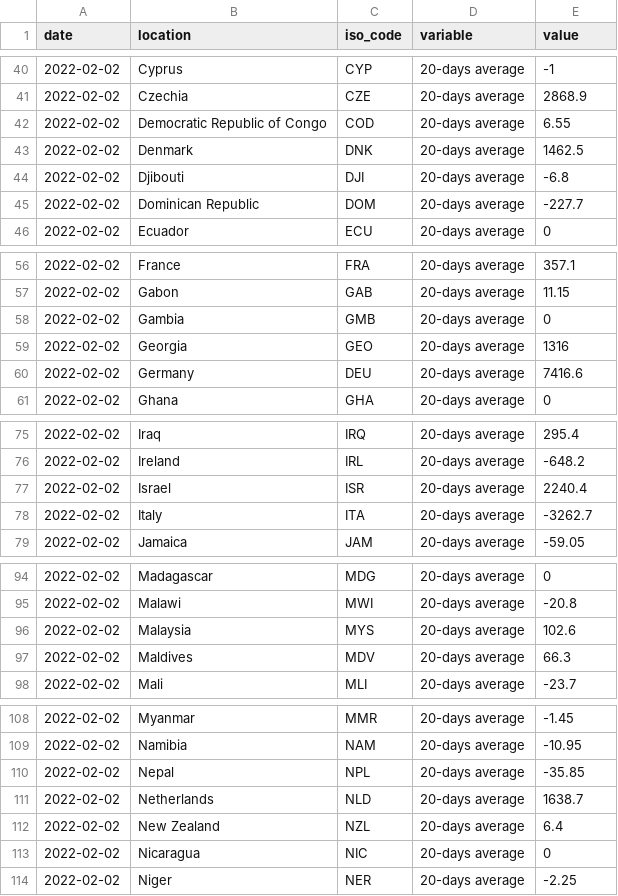
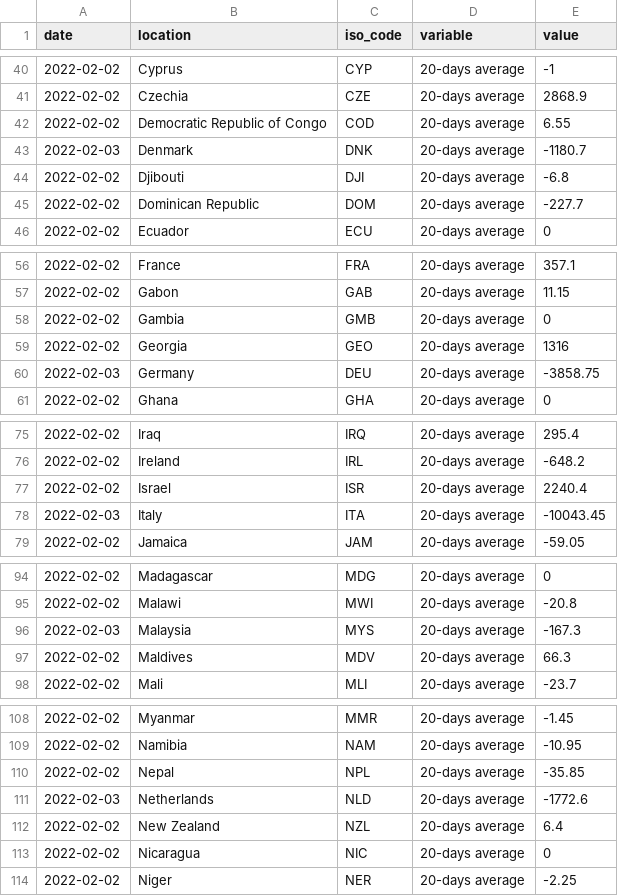
Before and after one commit to pixgarden/scrape-automation, a CSV file: speed_data_latest.csv, drawn as a sheet; only a part is shown, gaps mark what is left out; the diff covers the shown part only.

```diff
--- a/speed_data_latest.csv
+++ b/speed_data_latest.csv
@@ -42,3 +42,3 @@ date,location,iso_code,variable,value
 2022-02-02,Democratic Republic of Congo,COD,20-days average,6.55
-2022-02-02,Denmark,DNK,20-days average,1462.5
+2022-02-03,Denmark,DNK,20-days average,-1180.7
 2022-02-02,Djibouti,DJI,20-days average,-6.8
@@ -59,3 +59,3 @@ date,location,iso_code,variable,value
 2022-02-02,Georgia,GEO,20-days average,1316
-2022-02-02,Germany,DEU,20-days average,7416.6
+2022-02-03,Germany,DEU,20-days average,-3858.75
 2022-02-02,Ghana,GHA,20-days average,0
@@ -77,3 +77,3 @@ date,location,iso_code,variable,value
 2022-02-02,Israel,ISR,20-days average,2240.4
-2022-02-02,Italy,ITA,20-days average,-3262.7
+2022-02-03,Italy,ITA,20-days average,-10043.45
 2022-02-02,Jamaica,JAM,20-days average,-59.05
@@ -95,3 +95,3 @@ date,location,iso_code,variable,value
 2022-02-02,Malawi,MWI,20-days average,-20.8
-2022-02-02,Malaysia,MYS,20-days average,102.6
+2022-02-03,Malaysia,MYS,20-days average,-167.3
 2022-02-02,Maldives,MDV,20-days average,66.3
@@ -110,3 +110,3 @@ date,location,iso_code,variable,value
 2022-02-02,Nepal,NPL,20-days average,-35.85
-2022-02-02,Netherlands,NLD,20-days average,1638.7
+2022-02-03,Netherlands,NLD,20-days average,-1772.6
 2022-02-02,New Zealand,NZL,20-days average,6.4
```
Also changed, not shown: 16 edited cells elsewhere in this file, new_cases_latest.csv, policy_stringency.csv, 9 other files.
